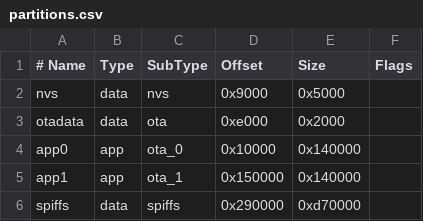
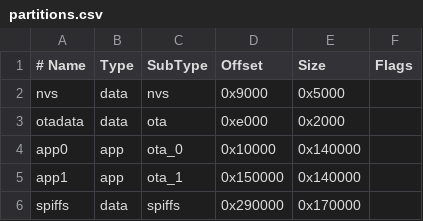
Before and after one commit to RP6conrad/ESP-GPS-Logger, a CSV file: partitions.csv, drawn as a sheet; the diff names each change by its address in the sheet, - before the commit and + after, or states it on an @@ line.

```diff
--- a/partitions.csv
+++ b/partitions.csv
-E6 (Size): 0xd70000
+E6 (Size): 0x170000
```
Also changed, not shown: 7 other files.
